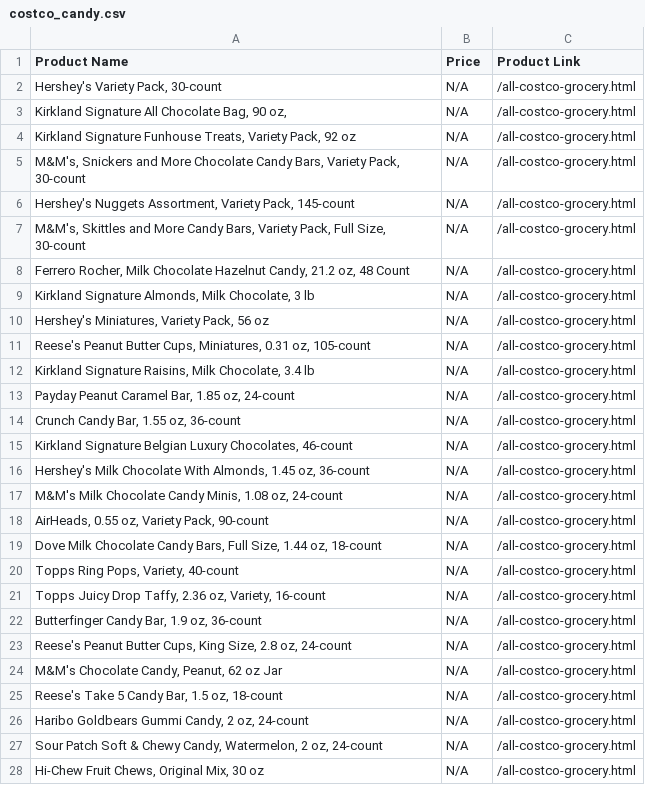
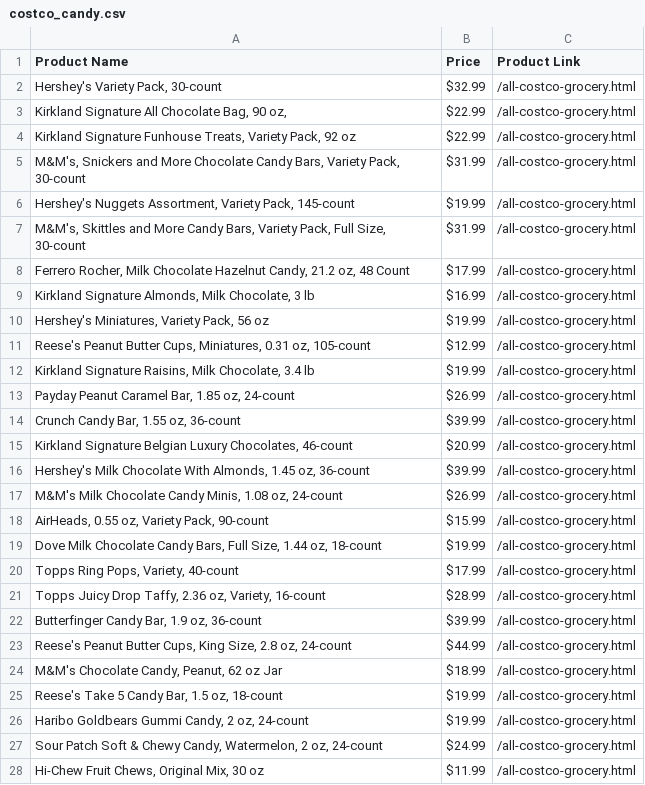
Before and after one commit to ggmu00/CostcoBJsWebsweeperToCSV, a CSV file: costco_candy.csv, drawn as a sheet; only a part is shown; the diff covers the shown part only.

```diff
--- a/costco_candy.csv
+++ b/costco_candy.csv
@@ -1,28 +1,28 @@
 Product Name,Price,Product Link
-"Hershey's Variety Pack, 30-count",N/A,/all-costco-grocery.html
-"Kirkland Signature All Chocolate Bag, 90 oz,",N/A,/all-costco-grocery.html
-"Kirkland Signature Funhouse Treats, Variety Pack, 92 oz",N/A,/all-costco-grocery.html
-"M&M's, Snickers and More Chocolate Candy Bars, Variety Pack, 30-count",N/A,/all-costco-grocery.html
-"Hershey's Nuggets Assortment, Variety Pack, 145-count",N/A,/all-costco-grocery.html
-"M&M's, Skittles and More Candy Bars, Variety Pack, Full Size, 30-count",N/A,/all-costco-grocery.html
-"Ferrero Rocher, Milk Chocolate Hazelnut Candy, 21.2 oz, 48 Count",N/A,/all-costco-grocery.html
-"Kirkland Signature Almonds, Milk Chocolate, 3 lb",N/A,/all-costco-grocery.html
-"Hershey's Miniatures, Variety Pack, 56 oz",N/A,/all-costco-grocery.html
-"Reese's Peanut Butter Cups, Miniatures, 0.31 oz, 105-count",N/A,/all-costco-grocery.html
-"Kirkland Signature Raisins, Milk Chocolate, 3.4 lb",N/A,/all-costco-grocery.html
-"Payday Peanut Caramel Bar, 1.85 oz, 24-count",N/A,/all-costco-grocery.html
-"Crunch Candy Bar, 1.55 oz, 36-count",N/A,/all-costco-grocery.html
-"Kirkland Signature Belgian Luxury Chocolates, 46-count",N/A,/all-costco-grocery.html
-"Hershey's Milk Chocolate With Almonds, 1.45 oz, 36-count",N/A,/all-costco-grocery.html
-"M&M's Milk Chocolate Candy Minis, 1.08 oz, 24-count",N/A,/all-costco-grocery.html
-"AirHeads, 0.55 oz, Variety Pack, 90-count",N/A,/all-costco-grocery.html
-"Dove Milk Chocolate Candy Bars, Full Size, 1.44 oz, 18-count",N/A,/all-costco-grocery.html
-"Topps Ring Pops, Variety, 40-count",N/A,/all-costco-grocery.html
-"Topps Juicy Drop Taffy, 2.36 oz, Variety, 16-count",N/A,/all-costco-grocery.html
-"Butterfinger Candy Bar, 1.9 oz, 36-count",N/A,/all-costco-grocery.html
-"Reese's Peanut Butter Cups, King Size, 2.8 oz, 24-count",N/A,/all-costco-grocery.html
-"M&M's Chocolate Candy, Peanut, 62 oz Jar",N/A,/all-costco-grocery.html
-"Reese's Take 5 Candy Bar, 1.5 oz, 18-count",N/A,/all-costco-grocery.html
-"Haribo Goldbears Gummi Candy, 2 oz, 24-count",N/A,/all-costco-grocery.html
-"Sour Patch Soft & Chewy Candy, Watermelon, 2 oz, 24-count",N/A,/all-costco-grocery.html
-"Hi-Chew Fruit Chews, Original Mix, 30 oz",N/A,/all-costco-grocery.html
+"Hershey's Variety Pack, 30-count",$32.99,/all-costco-grocery.html
+"Kirkland Signature All Chocolate Bag, 90 oz,",$22.99,/all-costco-grocery.html
+"Kirkland Signature Funhouse Treats, Variety Pack, 92 oz",$22.99,/all-costco-grocery.html
+"M&M's, Snickers and More Chocolate Candy Bars, Variety Pack, 30-count",$31.99,/all-costco-grocery.html
+"Hershey's Nuggets Assortment, Variety Pack, 145-count",$19.99,/all-costco-grocery.html
+"M&M's, Skittles and More Candy Bars, Variety Pack, Full Size, 30-count",$31.99,/all-costco-grocery.html
+"Ferrero Rocher, Milk Chocolate Hazelnut Candy, 21.2 oz, 48 Count",$17.99,/all-costco-grocery.html
+"Kirkland Signature Almonds, Milk Chocolate, 3 lb",$16.99,/all-costco-grocery.html
+"Hershey's Miniatures, Variety Pack, 56 oz",$19.99,/all-costco-grocery.html
+"Reese's Peanut Butter Cups, Miniatures, 0.31 oz, 105-count",$12.99,/all-costco-grocery.html
+"Kirkland Signature Raisins, Milk Chocolate, 3.4 lb",$19.99,/all-costco-grocery.html
+"Payday Peanut Caramel Bar, 1.85 oz, 24-count",$26.99,/all-costco-grocery.html
+"Crunch Candy Bar, 1.55 oz, 36-count",$39.99,/all-costco-grocery.html
+"Kirkland Signature Belgian Luxury Chocolates, 46-count",$20.99,/all-costco-grocery.html
+"Hershey's Milk Chocolate With Almonds, 1.45 oz, 36-count",$39.99,/all-costco-grocery.html
+"M&M's Milk Chocolate Candy Minis, 1.08 oz, 24-count",$26.99,/all-costco-grocery.html
+"AirHeads, 0.55 oz, Variety Pack, 90-count",$15.99,/all-costco-grocery.html
+"Dove Milk Chocolate Candy Bars, Full Size, 1.44 oz, 18-count",$19.99,/all-costco-grocery.html
+"Topps Ring Pops, Variety, 40-count",$17.99,/all-costco-grocery.html
+"Topps Juicy Drop Taffy, 2.36 oz, Variety, 16-count",$28.99,/all-costco-grocery.html
+"Butterfinger Candy Bar, 1.9 oz, 36-count",$39.99,/all-costco-grocery.html
+"Reese's Peanut Butter Cups, King Size, 2.8 oz, 24-count",$44.99,/all-costco-grocery.html
+"M&M's Chocolate Candy, Peanut, 62 oz Jar",$18.99,/all-costco-grocery.html
+"Reese's Take 5 Candy Bar, 1.5 oz, 18-count",$19.99,/all-costco-grocery.html
+"Haribo Goldbears Gummi Candy, 2 oz, 24-count",$19.99,/all-costco-grocery.html
+"Sour Patch Soft & Chewy Candy, Watermelon, 2 oz, 24-count",$24.99,/all-costco-grocery.html
+"Hi-Chew Fruit Chews, Original Mix, 30 oz",$11.99,/all-costco-grocery.html
```
Also changed, not shown: 3 added rows, 3 removed rows and 151 edited cells elsewhere in this file, costco_beverages.csv, costco_coffee_sweeteners.csv, 12 other files.
